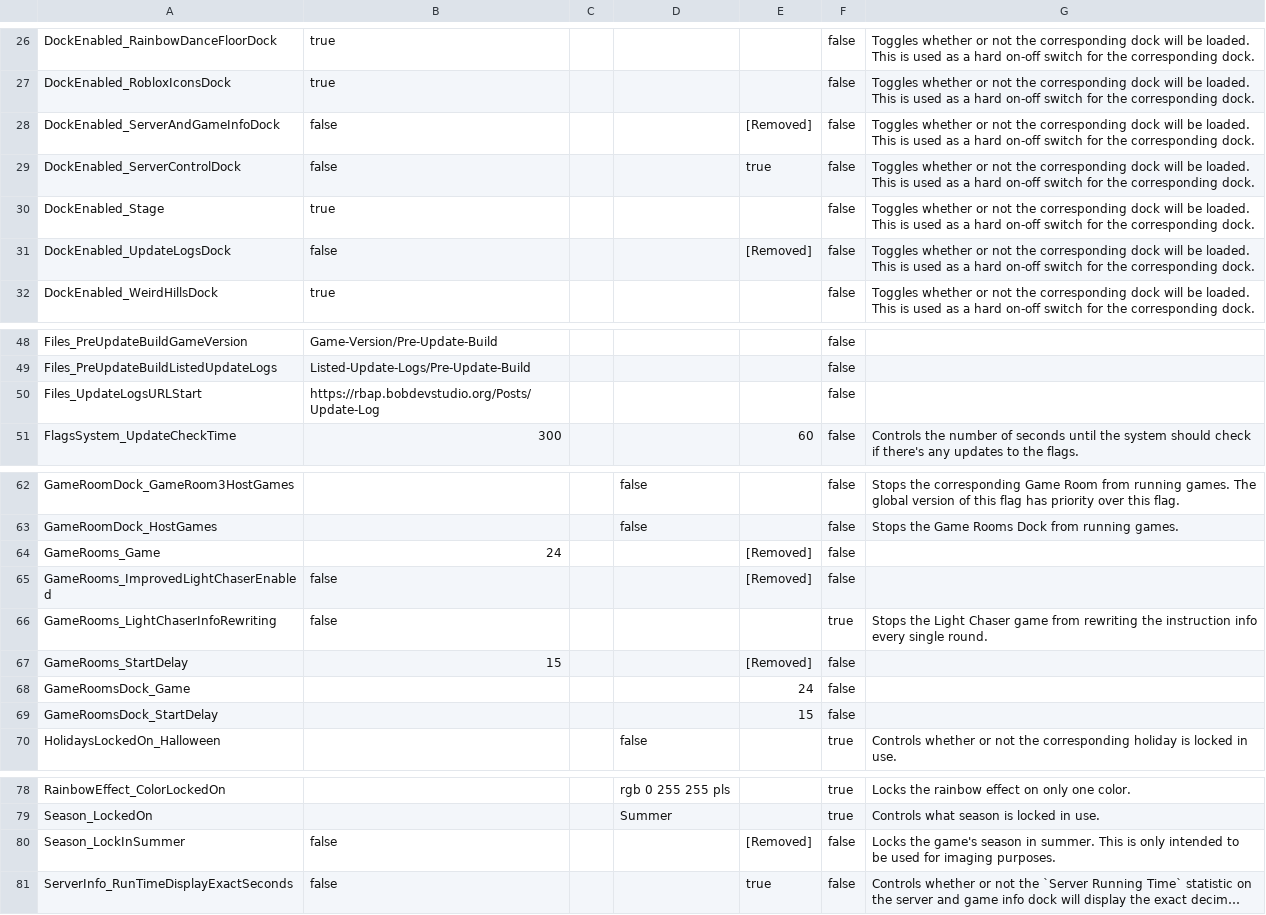
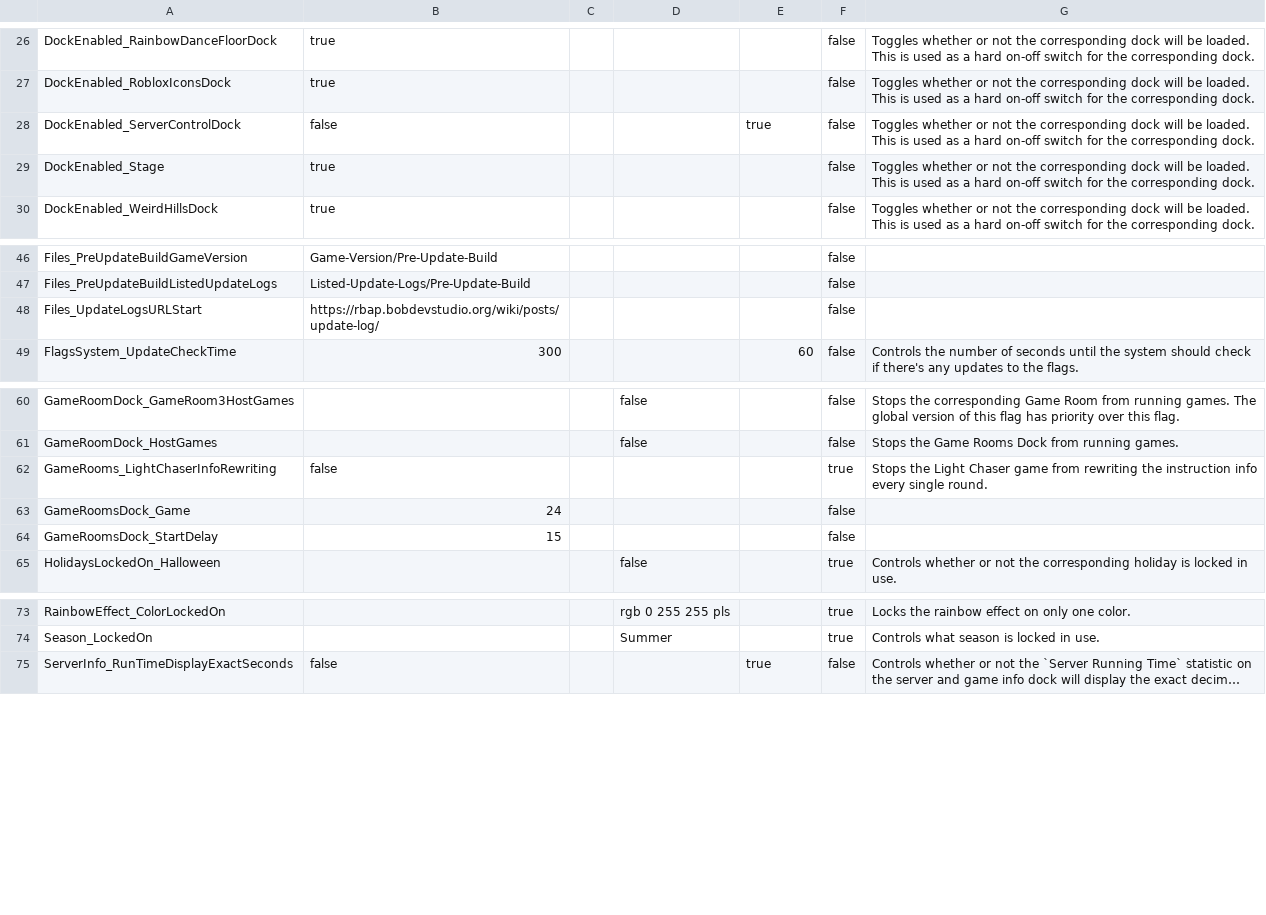
Before and after one commit to BOBDevStudio/RBAP-Flags, a CSV file: Flags.csv, drawn as a sheet; only a part is shown, gaps mark what is left out; long unchanged cells end in …; removed rows and columns are numbered as before the commit, all else as after; the diff names each change by its address in the sheet, - before the commit and + after, or states it on an @@ line.

Commit message:
Updated flag: Files_UpdateLogsURLStart

```diff
--- a/Flags.csv
+++ b/Flags.csv
-row 28: DockEnabled_ServerAndGameInfoDock | false |  |  | [Removed] | false | Toggles whether or not the corresponding dock will be loaded. This is used as a hard on-off switch for the corresponding dock.
-row 31: DockEnabled_UpdateLogsDock | false |  |  | [Removed] | false | Toggles whether or not the corresponding dock will be loaded. This is used as a hard on-off switch for the corresponding dock.
-B48: https://rbap.bobdevstudio.org/Posts/Update-Log
+B48: https://rbap.bobdevstudio.org/wiki/posts/update-log/
-row 64: GameRooms_Game | 24 |  |  | [Removed] | false
-row 65: GameRooms_ImprovedLightChaserEnabled | false |  |  | [Removed] | false
-row 67: GameRooms_StartDelay | 15 |  |  | [Removed] | false
-B63: (empty)
+B63: 24
-E63: 24
+E63: (empty)
-B64: (empty)
+B64: 15
-E64: 15
+E64: (empty)
-row 80: Season_LockInSummer | false |  |  | [Removed] | false | Locks the game's season in summer. This is only intended to be used for imaging purposes.
```
Also changed, not shown: Dev-Build-Overwrite.json.csv, Flags-List.csv, 6 other files.
